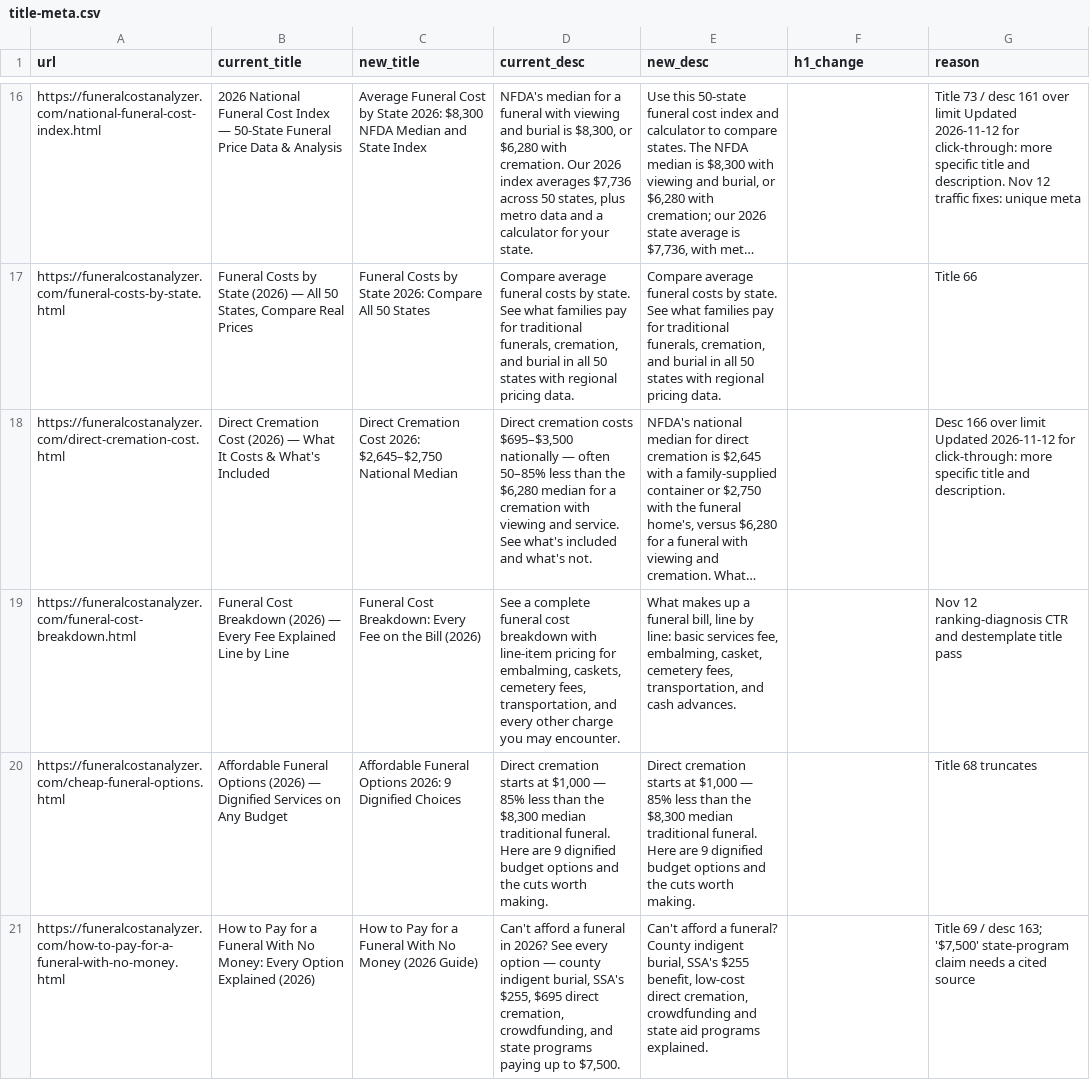
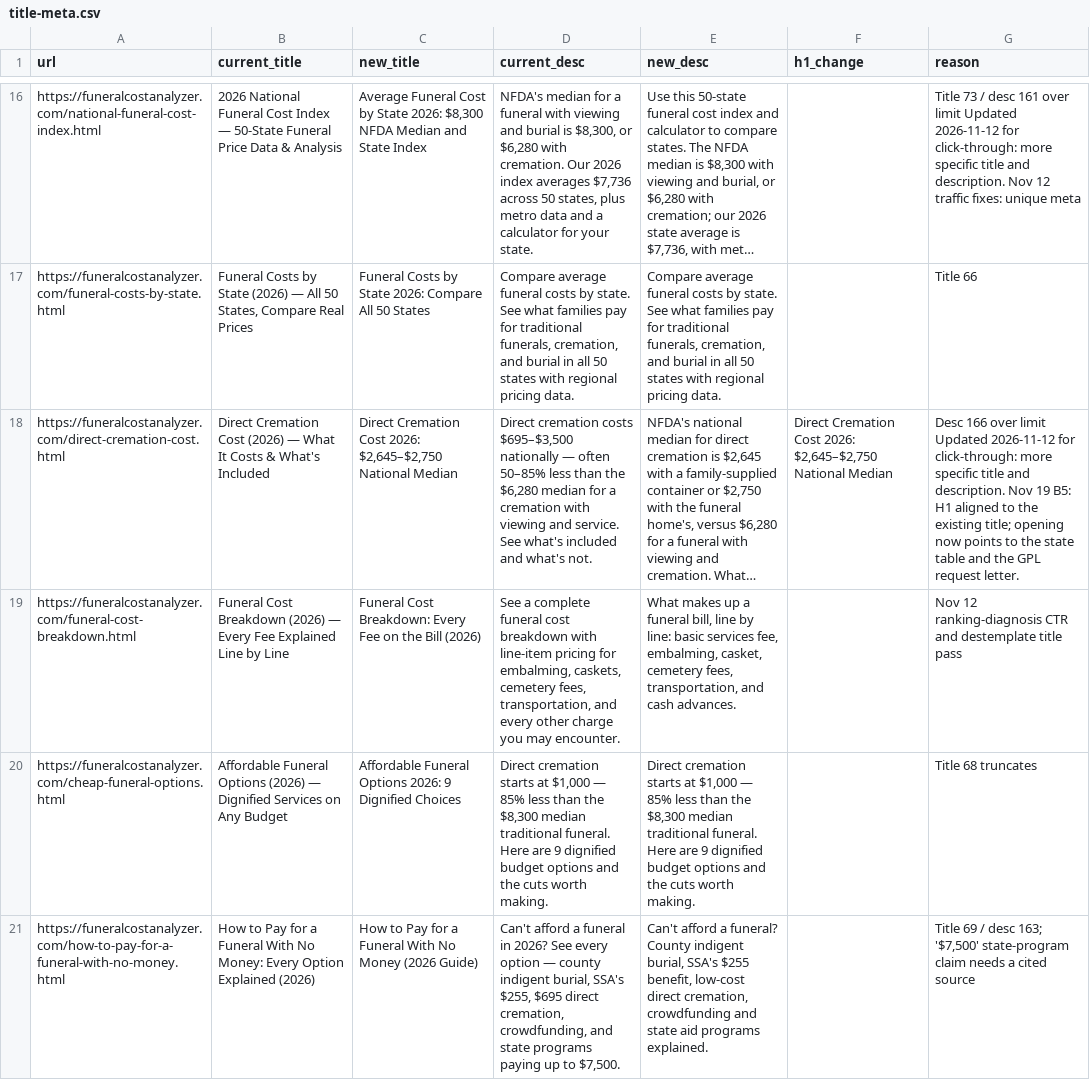
Before and after one commit to pmppar78-png/Funeralcost-burialexpenseanalyzer, a CSV file: data/title-meta.csv, drawn as a sheet; only a part is shown, gaps mark what is left out; long unchanged cells end in …; the diff covers the shown part only; the diff names each change by its address in the sheet, - before the commit and + after, or states it on an @@ line.

Commit message:
Fix AdSense wording, update the Phoenix 2026 GPL, and ship traffic-gap B5
Scope the planner privacy line so it does not claim we store nothing, reword the state-level price note so it does not contradict the city samples, match methodology Funeral Rule language to the near-me page, and replace Whitney & Murphy with its February 1, 2026 list. Also apply Content's B5 updates on average funeral cost, cremation, and VA benefits, while keeping the homepage title and meta unchanged.

```diff
--- a/data/title-meta.csv
+++ b/data/title-meta.csv
-F18 (h1_change): (empty)
+F18 (h1_change): Direct Cremation Cost 2026: $2,645–$2,750 National Median
-G18 (reason): …and description.
+G18 (reason): …and description. Nov 19 B5: H1 aligned to the existing title; opening now points to the state table and the GPL request letter.
```
Also changed, not shown: 16 edited cells elsewhere in this file, data/local-gpl-2026.csv, local-gpl-2026.csv, 21 other files.
